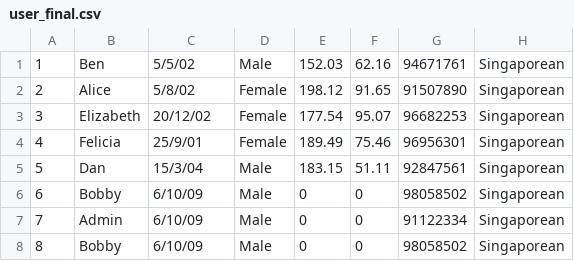
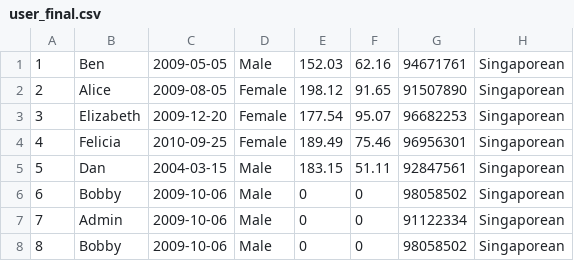
Before and after one commit to danellegoh/IS483, a CSV file: db/user_final.csv, drawn as a sheet; only a part is shown; the diff names each change by its address in the sheet, - before the commit and + after, or states it on an @@ line.

Commit message:
updated user csv

```diff
--- a/db/user_final.csv
+++ b/db/user_final.csv
-C1: 5/5/02
+C1: 2009-05-05
-C2: 5/8/02
+C2: 2009-08-05
-C3: 20/12/02
+C3: 2009-12-20
-C4: 25/9/01
+C4: 2010-09-25
-C5: 15/3/04
+C5: 2004-03-15
-C6:C8: 6/10/09
+C6:C8: 2009-10-06
```
